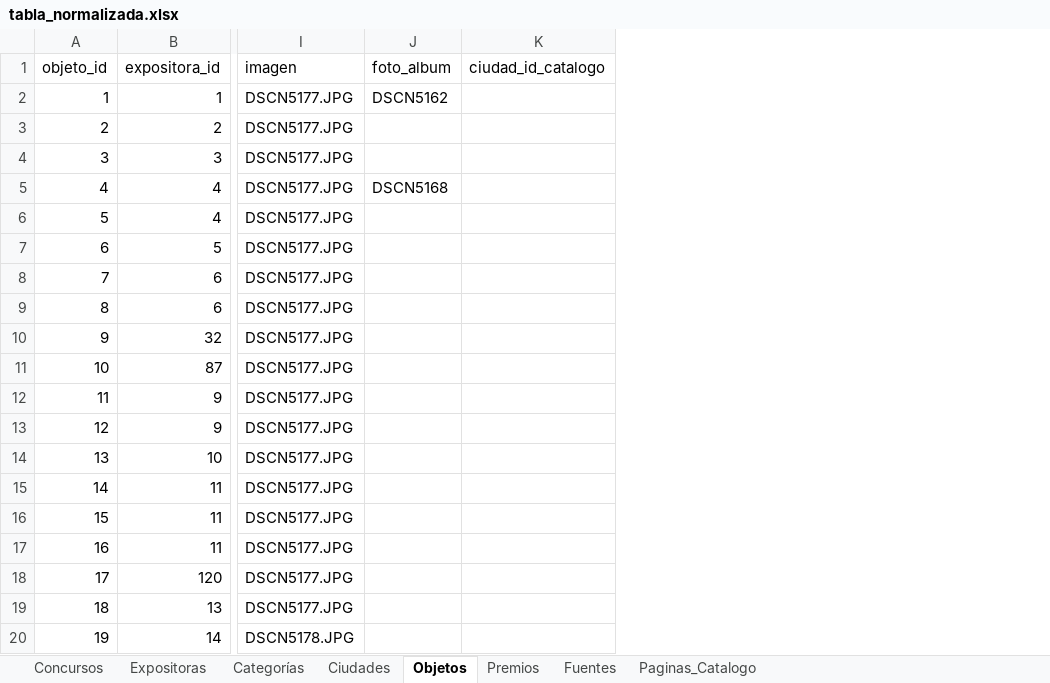
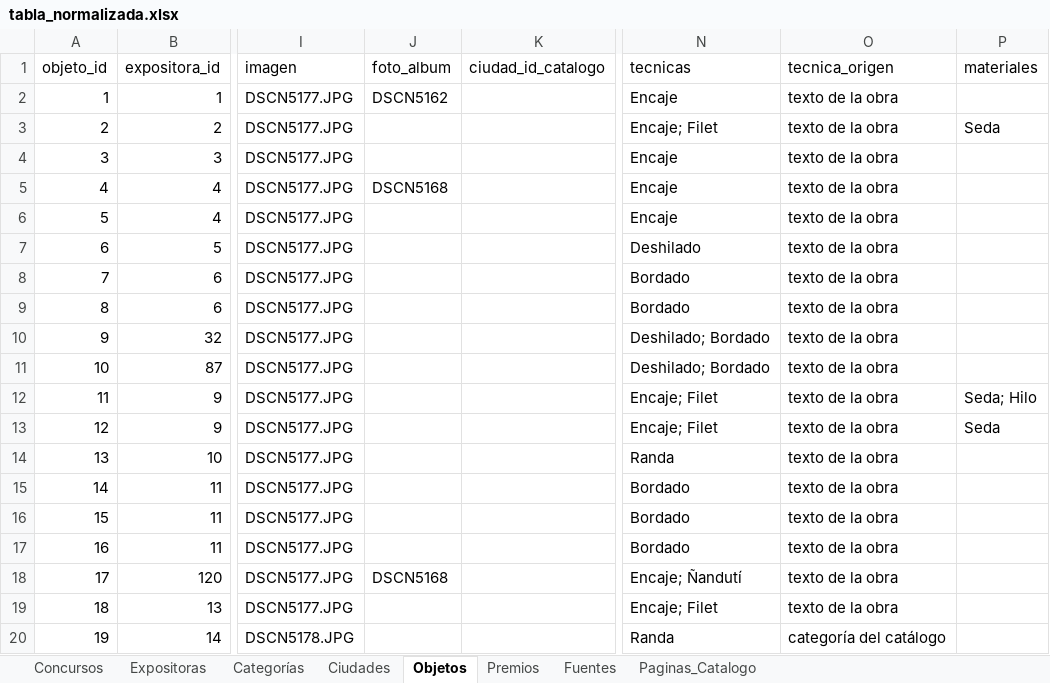
Before and after one commit to jrolandoUnsam/Cartografias-textil-tucuman, an Excel workbook: data/processed/tabla_normalizada.xlsx, sheet Objetos, drawn as a sheet; only a part is shown, gaps mark what is left out; values as stored, in another font and other column widths than the file's, no borders; the diff names each change by its address in the sheet, - before the commit and + after, or states it on an @@ line.

```diff
--- a/data/processed/tabla_normalizada.xlsx (sheet Objetos)
+++ b/data/processed/tabla_normalizada.xlsx (sheet Objetos)
+column N (tecnicas), rows 2-20: Encaje | Encaje; Filet | Encaje | Encaje | Encaje | Deshilado | Bordado | Bordado | Deshilado; Bordado | Deshilado; Bordado | Encaje; Filet | Encaje; Filet | Randa | Bordado | Bordado | Bordado | Encaje; Ñandutí | Encaje; Filet | Randa
+column O (tecnica_origen), rows 2-20: texto de la obra | texto de la obra | texto de la obra | texto de la obra | texto de la obra | texto de la obra | texto de la obra | texto de la obra | texto de la obra | texto de la obra | texto de la obra | texto de la obra | texto de la obra | texto de la obra | texto de la obra | texto de la obra | texto de la obra | texto de la obra | categoría del catálogo
+column P (materiales), rows 3-13: Seda |  |  |  |  |  |  |  |  | Seda; Hilo | Seda
-J18 (foto_album): (empty)
+J18 (foto_album): DSCN5168
```
Also changed, not shown: sheet Categorías, data/processed/vista_plana_tabla_consolidada.xlsx, 18 other files.
